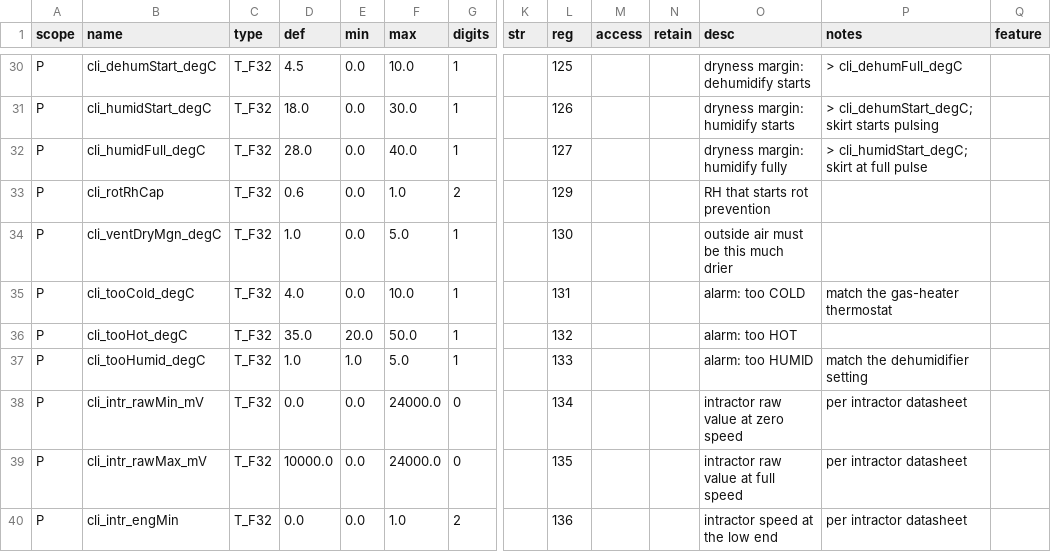
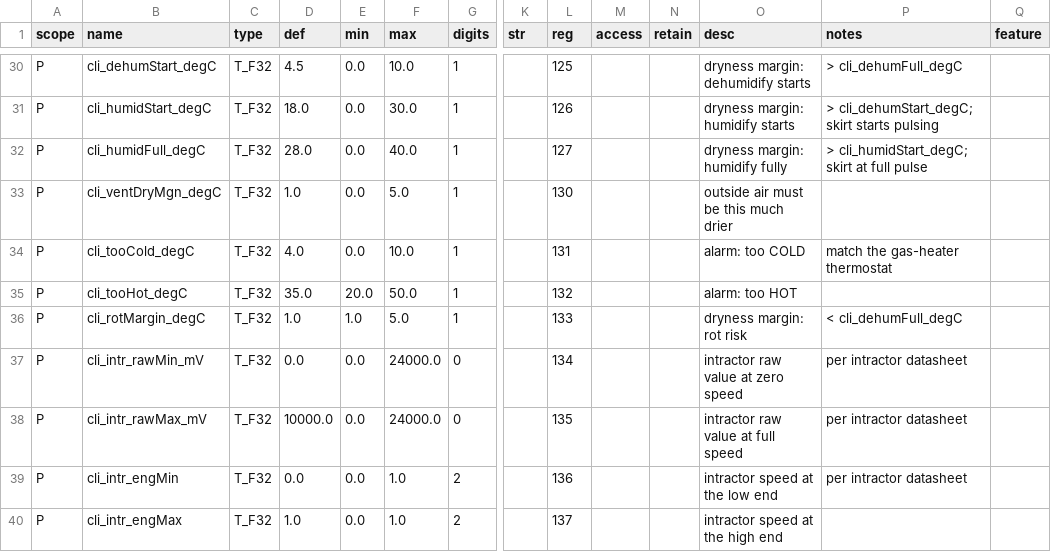
Before and after one commit to pstch/botanik2, a CSV file: src/sites/gh_mlb41/tables/params.csv, drawn as a sheet; only a part is shown, gaps mark what is left out; the shorter side is filled out with more unchanged rows; removed rows and columns are numbered as before the commit, all else as after; rows hold the shown columns only; the diff names each change by its address in the sheet, - before the commit and + after, or states it on an @@ line.

Commit message:
alarms: TOO_HUM on the dew-point margin, not a bare RH cap

```diff
--- a/src/sites/gh_mlb41/tables/params.csv
+++ b/src/sites/gh_mlb41/tables/params.csv
-row 33: P | cli_rotRhCap | T_F32 | 0.6 | 0.0 | 1.0 | 2 |  | 129 |  |  | RH that starts rot prevention
-B36 (name): cli_tooHumid_degC
+B36 (name): cli_rotMargin_degC
-O36 (desc): alarm: too HUMID
+O36 (desc): dryness margin: rot risk
-P36 (notes): match the dehumidifier setting
+P36 (notes): < cli_dehumFull_degC
```
Also changed, not shown: src/sites/gh_mlb41/tables/alarms.csv, src/sites/gh_mlb41/tables/status.csv, 16 other files.
